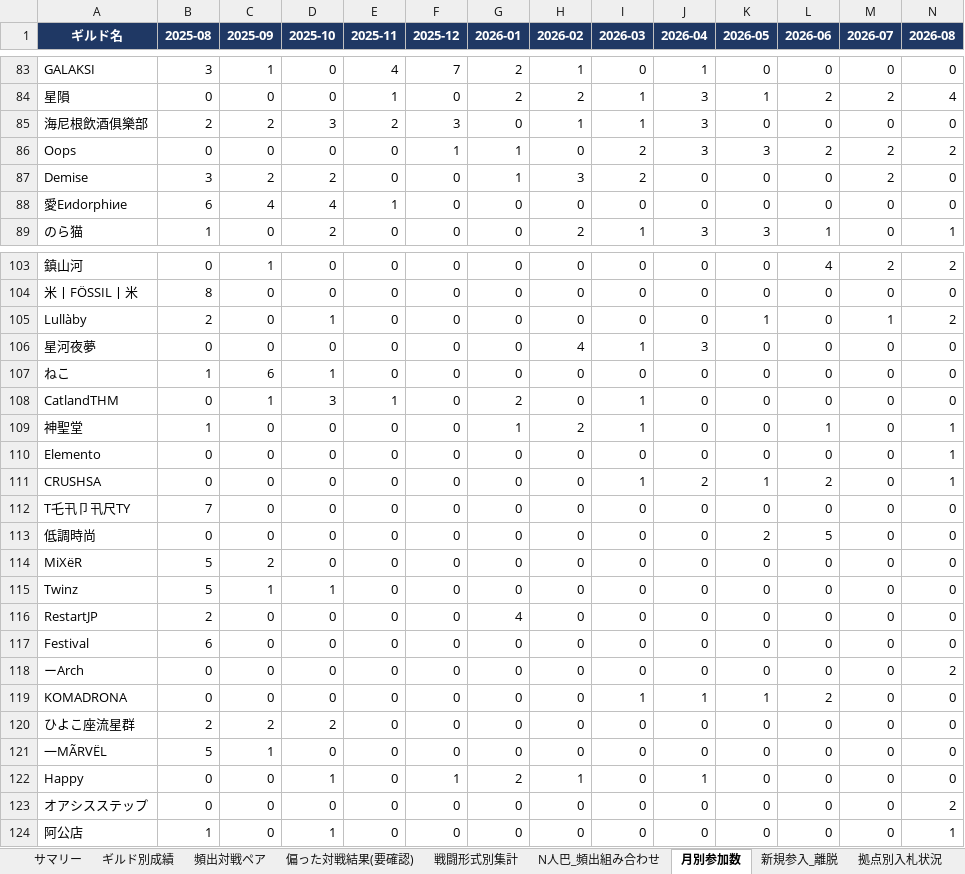
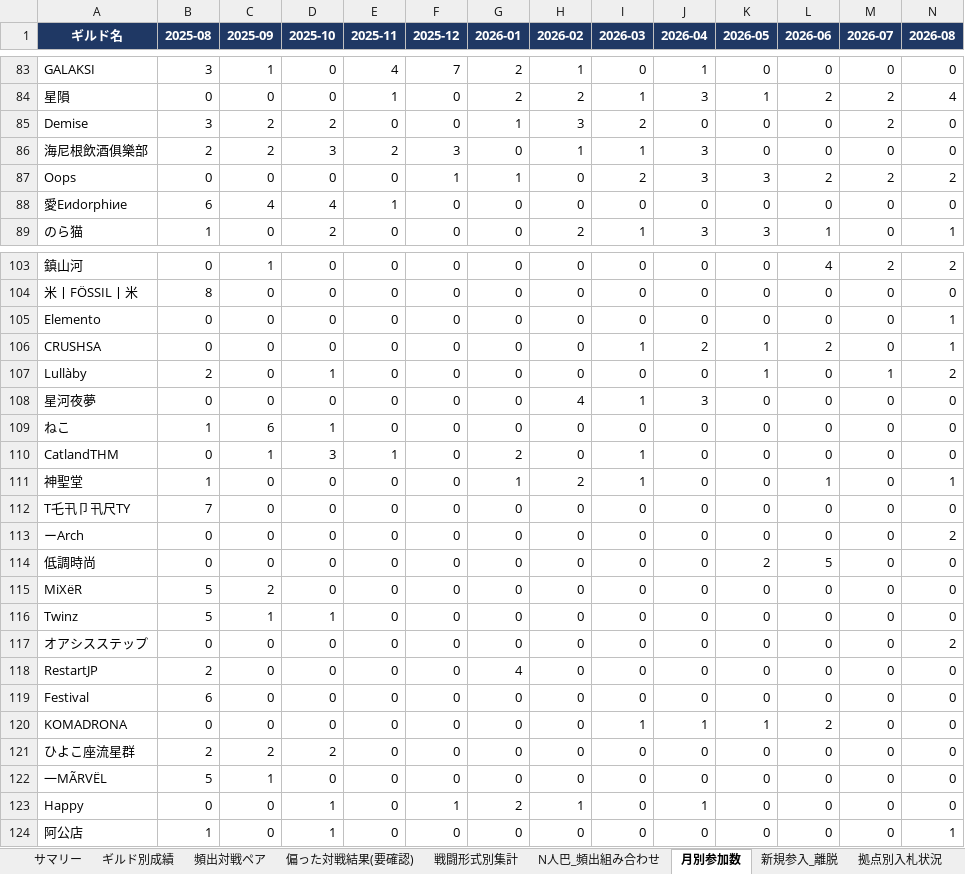
Before and after one commit to Lily-0619/bdm-node-war-tracker, an Excel workbook: report/output/拠点戦_過去データ分析.xlsx, sheet 月別参加数, drawn as a sheet; only a part is shown, gaps mark what is left out; values as stored, in another font and other column widths than the file's, no borders; removed rows and columns are numbered as before the commit, all else as after; rows hold the shown columns only; the diff covers the shown part only; the diff names each change by its address in the sheet, - before the commit and + after, or states it on an @@ line.

```diff
--- a/report/output/拠点戦_過去データ分析.xlsx (sheet 月別参加数)
+++ b/report/output/拠点戦_過去データ分析.xlsx (sheet 月別参加数)
+row 85: Demise | 3 | 2 | 2 | 0 | 0 | 1 | 3 | 2 | 0 | 0 | 0 | 2 | 0
-row 87: Demise | 3 | 2 | 2 | 0 | 0 | 1 | 3 | 2 | 0 | 0 | 0 | 2 | 0
+row 105: Elemento | 0 | 0 | 0 | 0 | 0 | 0 | 0 | 0 | 0 | 0 | 0 | 0 | 1
+row 106: CRUSHSA | 0 | 0 | 0 | 0 | 0 | 0 | 0 | 1 | 2 | 1 | 2 | 0 | 1
-row 110: Elemento | 0 | 0 | 0 | 0 | 0 | 0 | 0 | 0 | 0 | 0 | 0 | 0 | 1
-row 111: CRUSHSA | 0 | 0 | 0 | 0 | 0 | 0 | 0 | 1 | 2 | 1 | 2 | 0 | 1
+row 113: ーArch | 0 | 0 | 0 | 0 | 0 | 0 | 0 | 0 | 0 | 0 | 0 | 0 | 2
+row 117: オアシスステップ | 0 | 0 | 0 | 0 | 0 | 0 | 0 | 0 | 0 | 0 | 0 | 0 | 2
-row 118: ーArch | 0 | 0 | 0 | 0 | 0 | 0 | 0 | 0 | 0 | 0 | 0 | 0 | 2
-row 123: オアシスステップ | 0 | 0 | 0 | 0 | 0 | 0 | 0 | 0 | 0 | 0 | 0 | 0 | 2
```
Also changed, not shown: 3 added rows, 3 removed rows and 34 edited cells elsewhere in this sheet, sheet ギルド別成績, sheet 頻出対戦ペア, sheet 拠点別入札状況, sheet N人巴_頻出組み合わせ, sheet 新規参入_離脱, sheet 戦闘形式別集計, 2 more sheets, 8 other files.
